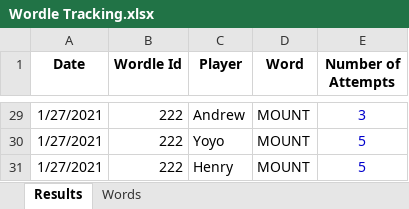
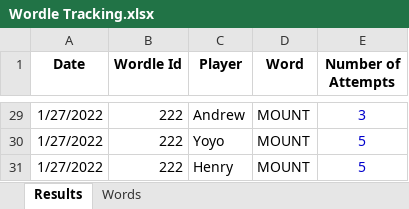
Before and after one commit to RoBtheSloB/WordleTracking, an Excel workbook: Wordle Tracking.xlsx, sheet Results, drawn as a sheet; only a part is shown, gaps mark what is left out; values as stored, in another font and other column widths than the file's, no borders; the diff covers the shown part only; the diff names each change by its address in the sheet, - before the commit and + after, or states it on an @@ line.

Commit message:
Fixed an issue with the date column, added in 2/7/22 results and changed the color of one of the Wordle bar charts.

```diff
--- a/Wordle Tracking.xlsx (sheet Results)
+++ b/Wordle Tracking.xlsx (sheet Results)
-A29:A31 (Date): 1/27/2021
+A29:A31 (Date): 1/27/2022
```
Also changed, not shown: other rows of this sheet, sheet Words, 2 other files.
